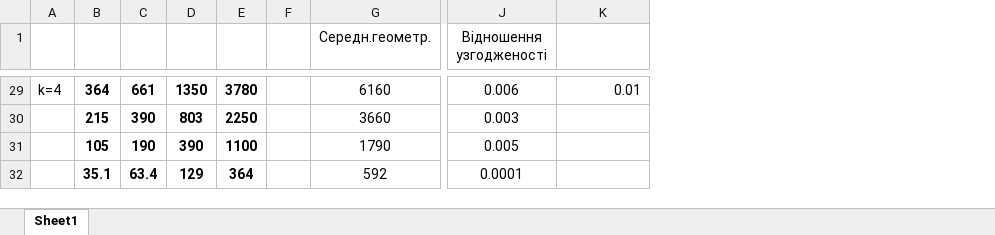
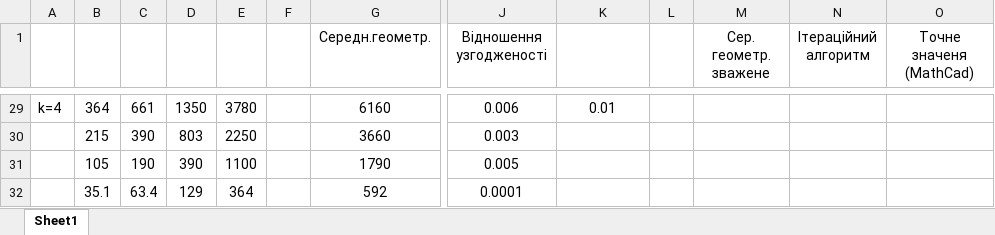
Before and after one commit to Vladf29/labs, an Excel workbook: out.xlsx, sheet Sheet1, drawn as a sheet; only a part is shown, gaps mark what is left out; values as stored, in another font and other column widths than the file's, no borders; the diff covers the shown part only; the diff names each change by its address in the sheet, - before the commit and + after, or states it on an @@ line.

```diff
--- a/out.xlsx (sheet Sheet1)
+++ b/out.xlsx (sheet Sheet1)
+column L, empty
+column M (Сер. геометр. зважене), empty
+column N (Ітераційний алгоритм), empty
+column O (Точне значеня (MathCad)), empty
-B29:E32 bold: on
+B29:E32 bold: off
-K29 alignment: right
+K29 alignment: center
```
Also changed, not shown: 1 added row, 1 removed row, 17 edited cells and cell formats elsewhere in this sheet, 6 other files.
